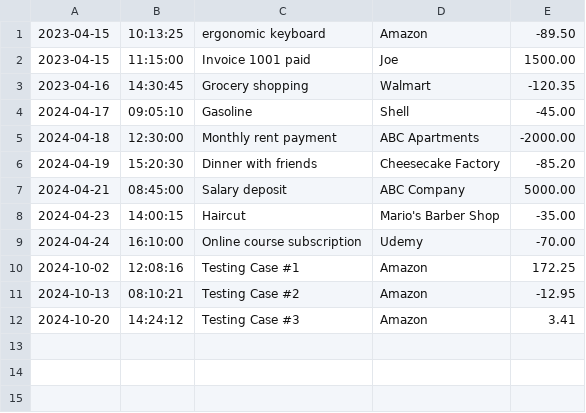
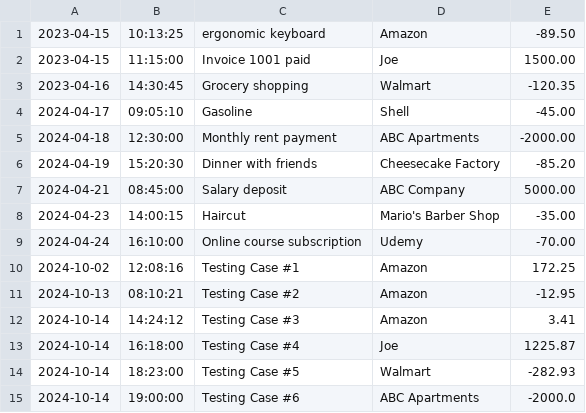
Before and after one commit to cpyup/financial_tracker, a CSV file: FinancialTracker/transactions.csv, drawn as a sheet.

Commit message:
Implemented Appending New Transactions To File Adjusted Transaction ToString Output For Writing Data To File Updated Transaction Data File With New Tests

```diff
--- a/FinancialTracker/transactions.csv
+++ b/FinancialTracker/transactions.csv
@@ -11,2 +11,5 @@
 2024-10-13|08:10:21|Testing Case #2|Amazon|-12.95
-2024-10-20|14:24:12|Testing Case #3|Amazon|3.41
+2024-10-14|14:24:12|Testing Case #3|Amazon|3.41
+2024-10-14|16:18:00|Testing Case #4|Joe|1225.87
+2024-10-14|18:23:00|Testing Case #5|Walmart|-282.93
+2024-10-14|19:00:00|Testing Case #6|ABC Apartments|-2000.0
```
Also changed, not shown: 2 other files.
